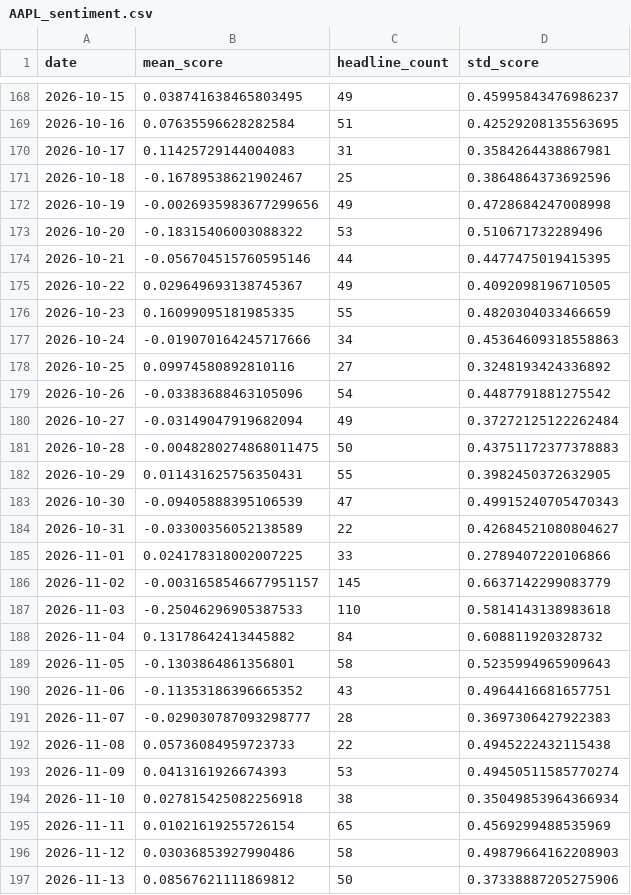
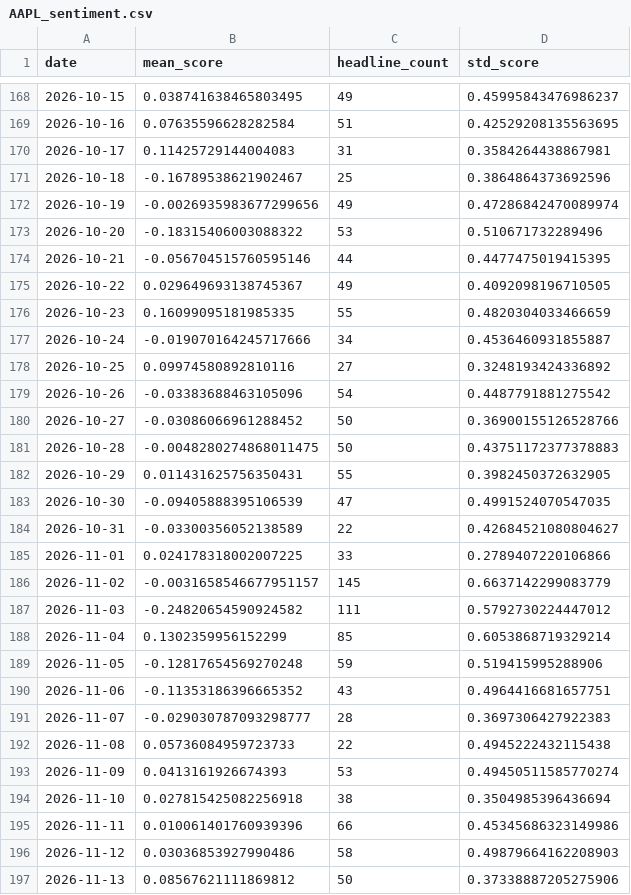
Before and after one commit to aniqamrin/sentiment-harness, a CSV file: data/AAPL_sentiment.csv, drawn as a sheet; only a part is shown, gaps mark what is left out; the diff covers the shown part only.

```diff
--- a/data/AAPL_sentiment.csv
+++ b/data/AAPL_sentiment.csv
@@ -171,3 +171,3 @@ date,mean_score,headline_count,std_score
 2026-10-18,-0.16789538621902467,25,0.3864864373692596
-2026-10-19,-0.0026935983677299656,49,0.4728684247008998
+2026-10-19,-0.0026935983677299656,49,0.47286842470089974
 2026-10-20,-0.18315406003088322,53,0.510671732289496
@@ -176,9 +176,9 @@ date,mean_score,headline_count,std_score
 2026-10-23,0.16099095181985335,55,0.4820304033466659
-2026-10-24,-0.019070164245717666,34,0.45364609318558863
+2026-10-24,-0.019070164245717666,34,0.4536460931855887
 2026-10-25,0.09974580892810116,27,0.3248193424336892
 2026-10-26,-0.03383688463105096,54,0.4487791881275542
-2026-10-27,-0.03149047919682094,49,0.37272125122262484
+2026-10-27,-0.03086066961288452,50,0.36900155126528766
 2026-10-28,-0.0048280274868011475,50,0.43751172377378883
 2026-10-29,0.011431625756350431,55,0.3982450372632905
-2026-10-30,-0.09405888395106539,47,0.49915240705470343
+2026-10-30,-0.09405888395106539,47,0.4991524070547035
 2026-10-31,-0.03300356052138589,22,0.42684521080804627
@@ -186,5 +186,5 @@ date,mean_score,headline_count,std_score
 2026-11-02,-0.0031658546677951157,145,0.6637142299083779
-2026-11-03,-0.25046296905387533,110,0.5814143138983618
-2026-11-04,0.13178642413445882,84,0.608811920328732
-2026-11-05,-0.1303864861356801,58,0.5235994965909643
+2026-11-03,-0.24820654590924582,111,0.5792730224447012
+2026-11-04,0.1302359956152299,85,0.6053868719329214
+2026-11-05,-0.12817654569270248,59,0.519415995288906
 2026-11-06,-0.11353186396665352,43,0.4964416681657751
@@ -193,4 +193,4 @@ date,mean_score,headline_count,std_score
 2026-11-09,0.0413161926674393,53,0.49450511585770274
-2026-11-10,0.027815425082256918,38,0.35049853964366934
-2026-11-11,0.01021619255726154,65,0.4569299488535969
+2026-11-10,0.027815425082256918,38,0.3504985396436694
+2026-11-11,0.010061401760939396,66,0.45345686323149986
 2026-11-12,0.03036853927990486,58,0.49879664162208903
```
Also changed, not shown: 1 added row and 32 edited cells elsewhere in this file, 1 other file.
